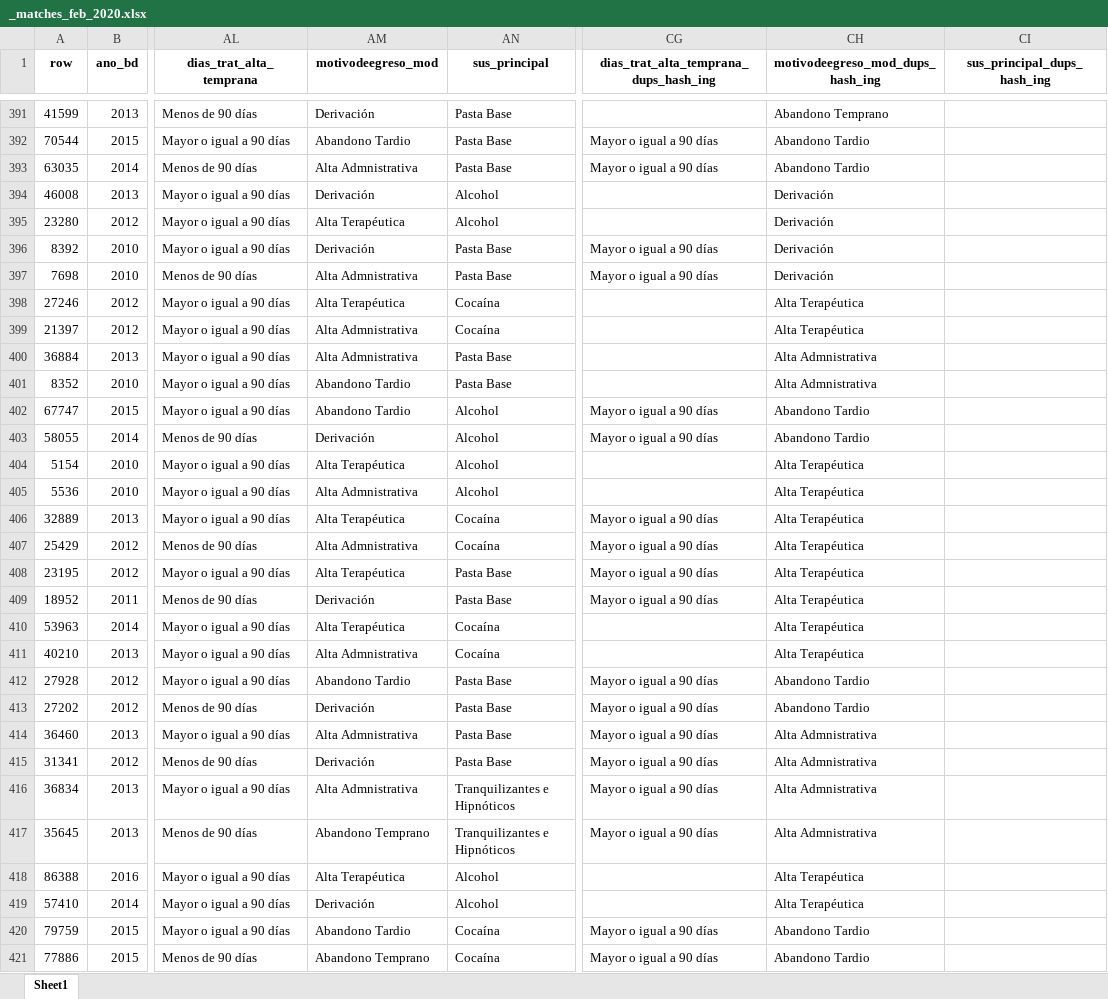
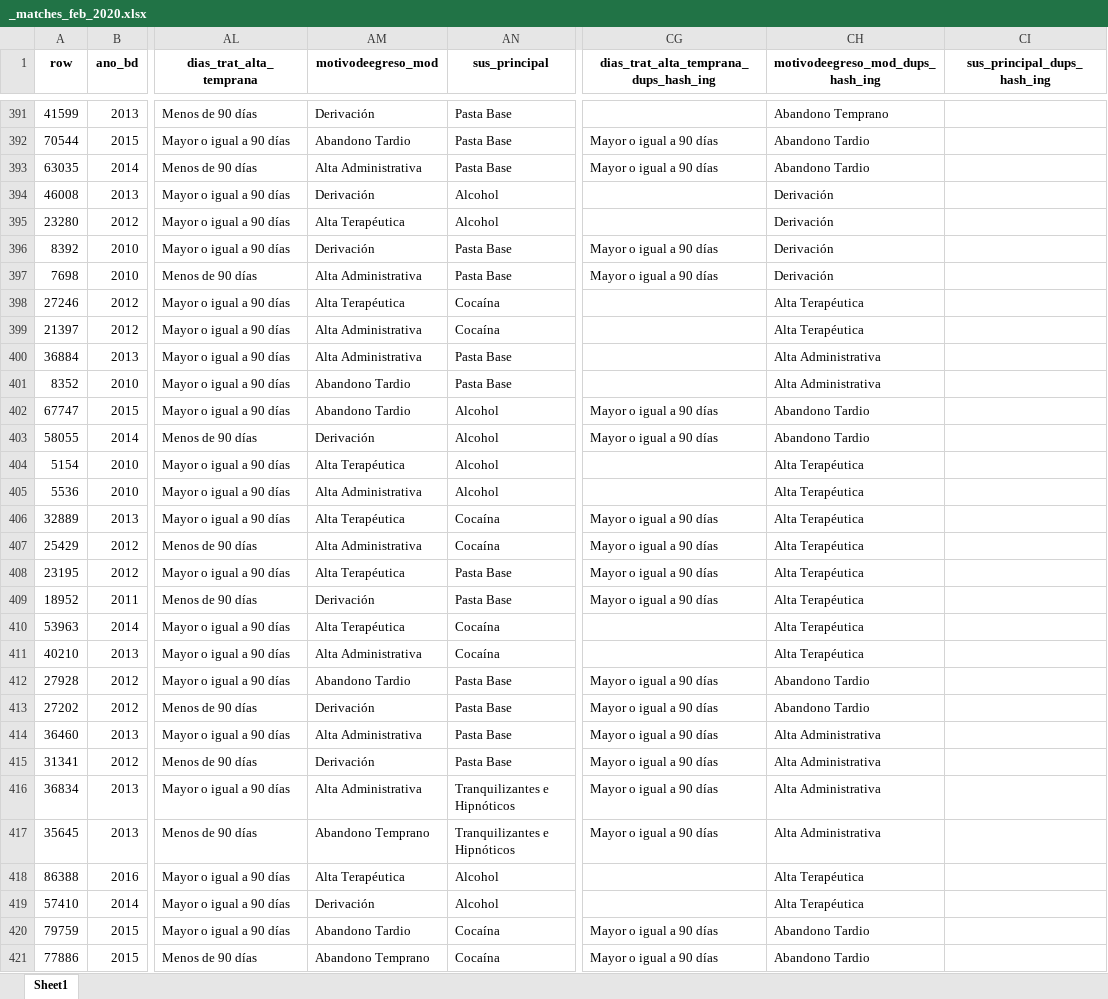
Before and after one commit to FONDECYTACC/SUD_health_Chile.github.io, an Excel workbook: _matches_feb_2020.xlsx, sheet Sheet1, drawn as a sheet; only a part is shown, gaps mark what is left out; values as stored, in another font and other column widths than the file's, no borders; the diff covers the shown part only; the diff names each change by its address in the sheet, - before the commit and + after, or states it on an @@ line.

```diff
--- a/_matches_feb_2020.xlsx (sheet Sheet1)
+++ b/_matches_feb_2020.xlsx (sheet Sheet1)
-AM393 (motivodeegreso_mod): Alta Admnistrativa
+AM393 (motivodeegreso_mod): Alta Administrativa
-AM397 (motivodeegreso_mod): Alta Admnistrativa
+AM397 (motivodeegreso_mod): Alta Administrativa
-AM399:AM400 (motivodeegreso_mod): Alta Admnistrativa
+AM399:AM400 (motivodeegreso_mod): Alta Administrativa
-CH400:CH401 (motivodeegreso_mod_dups_hash_ing): Alta Admnistrativa
+CH400:CH401 (motivodeegreso_mod_dups_hash_ing): Alta Administrativa
-AM405 (motivodeegreso_mod): Alta Admnistrativa
+AM405 (motivodeegreso_mod): Alta Administrativa
-AM407 (motivodeegreso_mod): Alta Admnistrativa
+AM407 (motivodeegreso_mod): Alta Administrativa
-AM411 (motivodeegreso_mod): Alta Admnistrativa
+AM411 (motivodeegreso_mod): Alta Administrativa
-AM414 (motivodeegreso_mod): Alta Admnistrativa
+AM414 (motivodeegreso_mod): Alta Administrativa
-CH414:CH417 (motivodeegreso_mod_dups_hash_ing): Alta Admnistrativa
+CH414:CH417 (motivodeegreso_mod_dups_hash_ing): Alta Administrativa
-AM416 (motivodeegreso_mod): Alta Admnistrativa
+AM416 (motivodeegreso_mod): Alta Administrativa
```
Also changed, not shown: 181 edited cells elsewhere in this sheet, _overlaps_feb_2020_final.xlsx, empates y 2 valores misma bd.xlsx, 40 other files.
